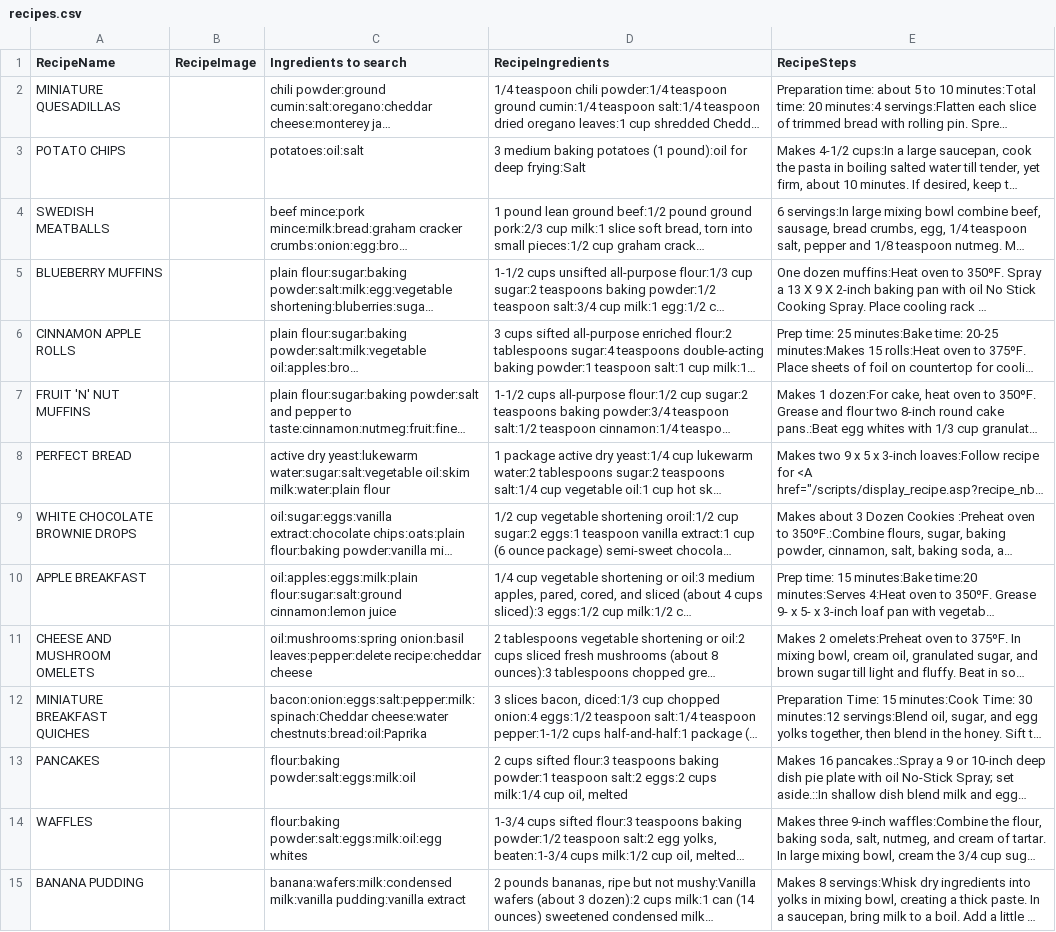
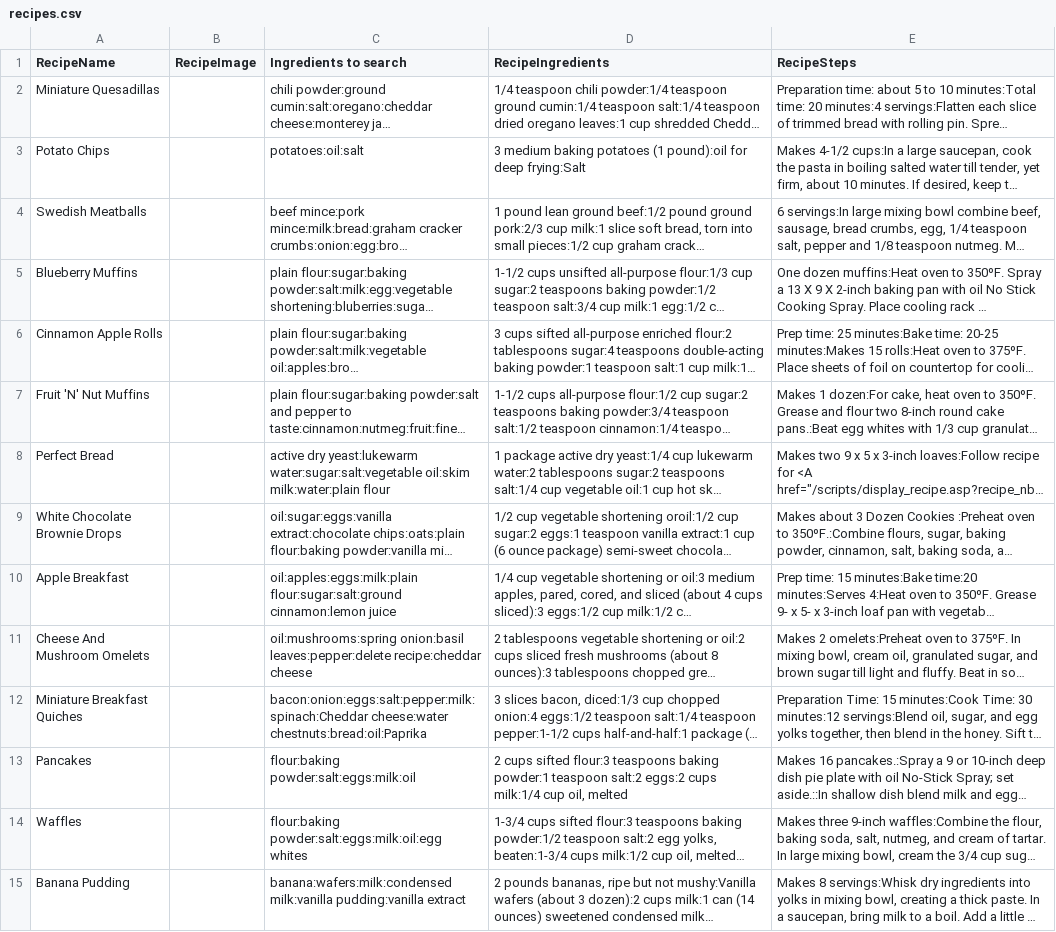
Before and after one commit to stevecrossin/What-Can-I-Cook-Android, a CSV file: app/src/main/res/raw/recipes.csv, drawn as a sheet; only a part is shown; long unchanged cells end in …; the diff covers the shown part only; the diff names each change by its address in the sheet, - before the commit and + after, or states it on an @@ line.

```diff
--- a/app/src/main/res/raw/recipes.csv
+++ b/app/src/main/res/raw/recipes.csv
-A2 (RecipeName): MINIATURE QUESADILLAS
+A2 (RecipeName): Miniature Quesadillas
-A3 (RecipeName): POTATO CHIPS
+A3 (RecipeName): Potato Chips
-A4 (RecipeName): SWEDISH MEATBALLS
+A4 (RecipeName): Swedish Meatballs
-A5 (RecipeName): BLUEBERRY MUFFINS
+A5 (RecipeName): Blueberry Muffins
-A6 (RecipeName): CINNAMON APPLE ROLLS
+A6 (RecipeName): Cinnamon Apple Rolls
-A7 (RecipeName): FRUIT 'N' NUT MUFFINS
+A7 (RecipeName): Fruit 'N' Nut Muffins
-A8 (RecipeName): PERFECT BREAD
+A8 (RecipeName): Perfect Bread
-A9 (RecipeName): WHITE CHOCOLATE BROWNIE DROPS
+A9 (RecipeName): White Chocolate Brownie Drops
-A10 (RecipeName): APPLE BREAKFAST
+A10 (RecipeName): Apple Breakfast
-A11 (RecipeName): CHEESE AND MUSHROOM OMELETS
+A11 (RecipeName): Cheese And Mushroom Omelets
-A12 (RecipeName): MINIATURE BREAKFAST QUICHES
+A12 (RecipeName): Miniature Breakfast Quiches
-A13 (RecipeName): PANCAKES
+A13 (RecipeName): Pancakes
-A14 (RecipeName): WAFFLES
+A14 (RecipeName): Waffles
-A15 (RecipeName): BANANA PUDDING
+A15 (RecipeName): Banana Pudding
```
Also changed, not shown: 64 edited cells elsewhere in this file, app/src/main/res/raw/ingredients.csv, app/src/main/res/raw/intolerances.csv, 2 other files.
